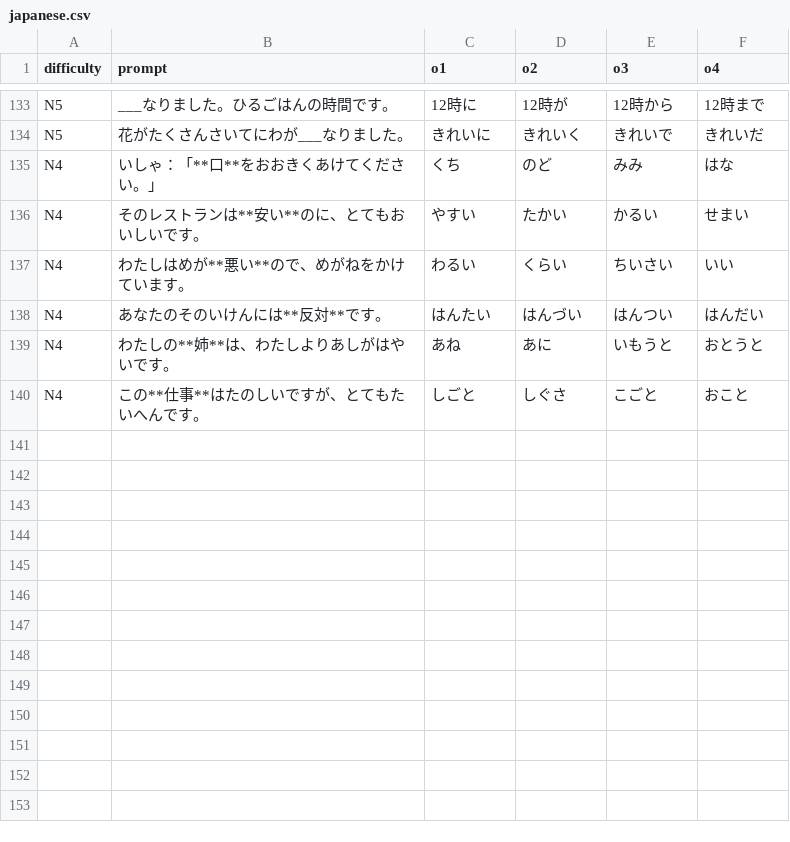
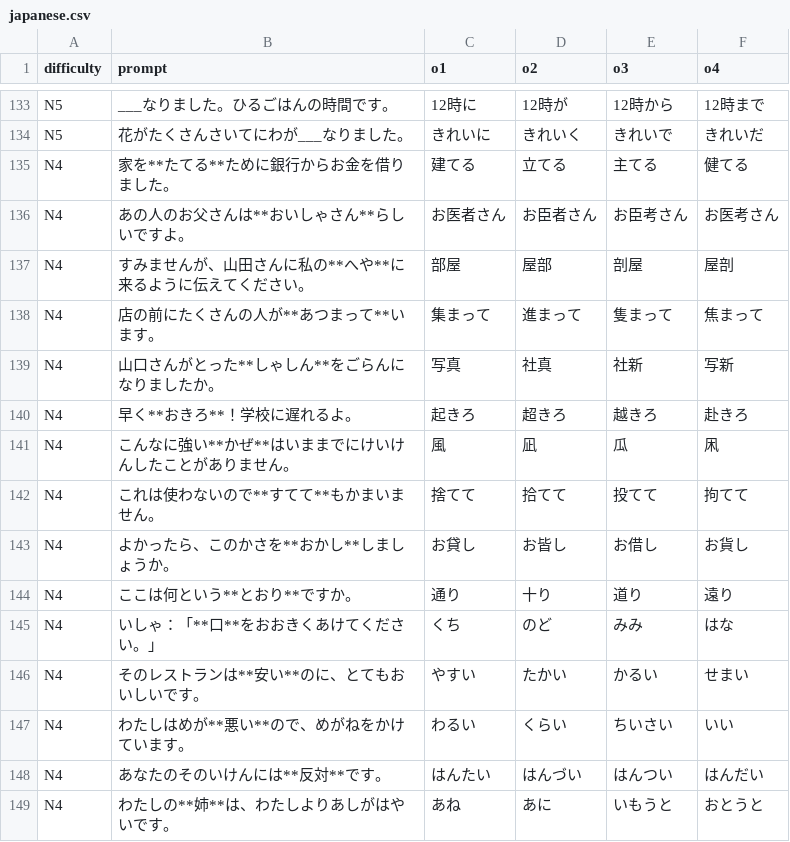
Before and after one commit to 77Vincent/ti-app, a CSV file: tools/samples/language/japanese.csv, drawn as a sheet; only a part is shown, gaps mark what is left out; the shorter side is filled out with more unchanged rows; the diff names each change by its address in the sheet, - before the commit and + after, or states it on an @@ line.

```diff
--- a/tools/samples/language/japanese.csv
+++ b/tools/samples/language/japanese.csv
+row 135: N4 | 家を**たてる**ために銀行からお金を借りました。 | 建てる | 立てる | 主てる | 健てる
+row 136: N4 | あの人のお父さんは**おいしゃさん**らしいですよ。 | お医者さん | お臣者さん | お臣考さん | お医考さん
+row 137: N4 | すみませんが、山田さんに私の**へや**に来るように伝えてください。 | 部屋 | 屋部 | 剖屋 | 屋剖
+row 138: N4 | 店の前にたくさんの人が**あつまって**います。 | 集まって | 進まって | 隻まって | 焦まって
+row 139: N4 | 山口さんがとった**しゃしん**をごらんになりましたか。 | 写真 | 社真 | 社新 | 写新
+row 140: N4 | 早く**おきろ**！学校に遅れるよ。 | 起きろ | 超きろ | 越きろ | 赴きろ
+row 141: N4 | こんなに強い**かぜ**はいままでにけいけんしたことがありません。 | 風 | 凪 | 瓜 | 凩
+row 142: N4 | これは使わないので**すてて**もかまいません。 | 捨てて | 拾てて | 投てて | 拘てて
+row 143: N4 | よかったら、このかさを**おかし**しましょうか。 | お貸し | お皆し | お借し | お貨し
+row 144: N4 | ここは何という**とおり**ですか。 | 通り | 十り | 道り | 遠り
```
